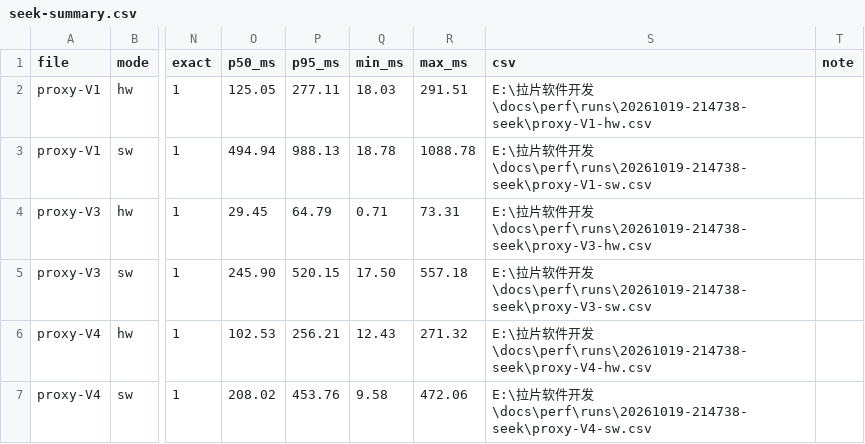
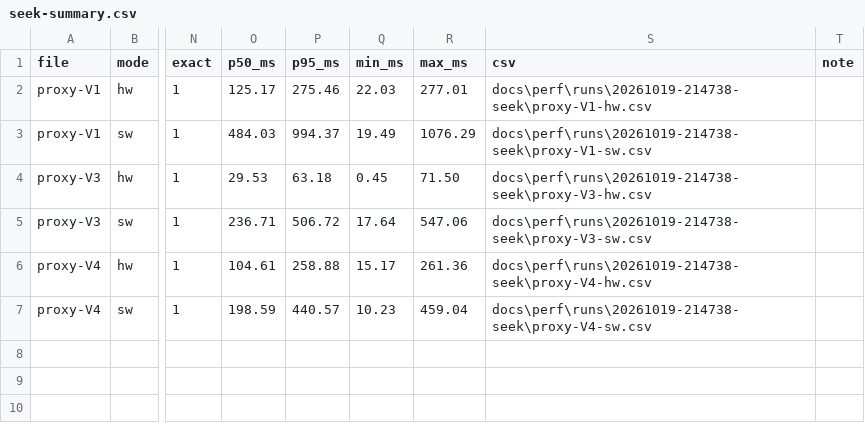
Before and after one commit to HappinessJo/lapian-player, a CSV file: docs/perf/runs/20261019-214738-seek/seek-summary.csv, drawn as a sheet; only a part is shown, gaps mark what is left out; the diff names each change by its address in the sheet, - before the commit and + after, or states it on an @@ line.

Commit message:
T0.3 修复: 探针宽字符入口 + CSV 写入 build 后拷回
- 探针改 wmain，中文路径按 UTF-8 传给 FFmpeg，CSV 用宽路径打开
- 本机探针进程写 docs\\ 会 EACCES（cmd/python 正常），脚本先写 build\\seek-tmp 再拷回
- 补齐 6 份逐样本 CSV；报告数字更新为本次运行

```diff
--- a/docs/perf/runs/20261019-214738-seek/seek-summary.csv
+++ b/docs/perf/runs/20261019-214738-seek/seek-summary.csv
-O2 (p50_ms): 125.05
+O2 (p50_ms): 125.17
-P2 (p95_ms): 277.11
+P2 (p95_ms): 275.46
-Q2 (min_ms): 18.03
+Q2 (min_ms): 22.03
-R2 (max_ms): 291.51
+R2 (max_ms): 277.01
-S2 (csv): E:\拉片软件开发\docs\perf\runs\20261019-214738-seek\proxy-V1-hw.csv
+S2 (csv): docs\perf\runs\20261019-214738-seek\proxy-V1-hw.csv
-O3 (p50_ms): 494.94
+O3 (p50_ms): 484.03
-P3 (p95_ms): 988.13
+P3 (p95_ms): 994.37
-Q3 (min_ms): 18.78
+Q3 (min_ms): 19.49
-R3 (max_ms): 1088.78
+R3 (max_ms): 1076.29
-S3 (csv): E:\拉片软件开发\docs\perf\runs\20261019-214738-seek\proxy-V1-sw.csv
+S3 (csv): docs\perf\runs\20261019-214738-seek\proxy-V1-sw.csv
-O4 (p50_ms): 29.45
+O4 (p50_ms): 29.53
-P4 (p95_ms): 64.79
+P4 (p95_ms): 63.18
-Q4 (min_ms): 0.71
+Q4 (min_ms): 0.45
-R4 (max_ms): 73.31
+R4 (max_ms): 71.50
-S4 (csv): E:\拉片软件开发\docs\perf\runs\20261019-214738-seek\proxy-V3-hw.csv
+S4 (csv): docs\perf\runs\20261019-214738-seek\proxy-V3-hw.csv
-O5 (p50_ms): 245.90
+O5 (p50_ms): 236.71
-P5 (p95_ms): 520.15
+P5 (p95_ms): 506.72
-Q5 (min_ms): 17.50
+Q5 (min_ms): 17.64
-R5 (max_ms): 557.18
+R5 (max_ms): 547.06
-S5 (csv): E:\拉片软件开发\docs\perf\runs\20261019-214738-seek\proxy-V3-sw.csv
+S5 (csv): docs\perf\runs\20261019-214738-seek\proxy-V3-sw.csv
-O6 (p50_ms): 102.53
+O6 (p50_ms): 104.61
-P6 (p95_ms): 256.21
+P6 (p95_ms): 258.88
-Q6 (min_ms): 12.43
+Q6 (min_ms): 15.17
-R6 (max_ms): 271.32
+R6 (max_ms): 261.36
-S6 (csv): E:\拉片软件开发\docs\perf\runs\20261019-214738-seek\proxy-V4-hw.csv
+S6 (csv): docs\perf\runs\20261019-214738-seek\proxy-V4-hw.csv
-O7 (p50_ms): 208.02
+O7 (p50_ms): 198.59
-P7 (p95_ms): 453.76
+P7 (p95_ms): 440.57
-Q7 (min_ms): 9.58
+Q7 (min_ms): 10.23
-R7 (max_ms): 472.06
+R7 (max_ms): 459.04
-S7 (csv): E:\拉片软件开发\docs\perf\runs\20261019-214738-seek\proxy-V4-sw.csv
+S7 (csv): docs\perf\runs\20261019-214738-seek\proxy-V4-sw.csv
```
Also changed, not shown: 10 other files.
